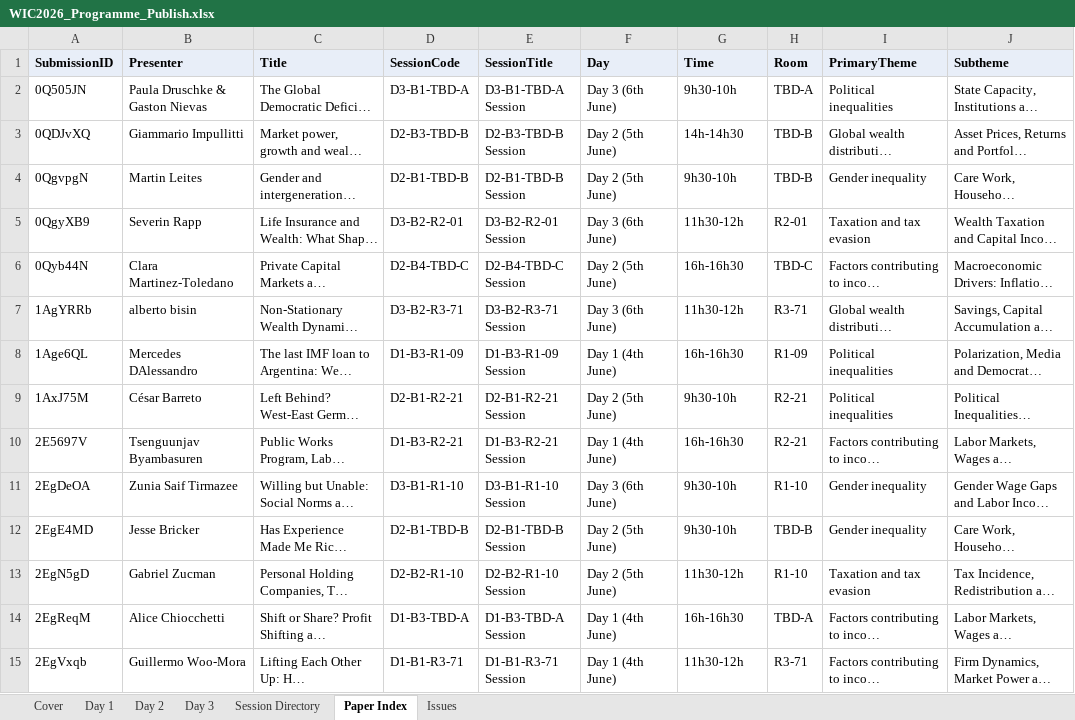
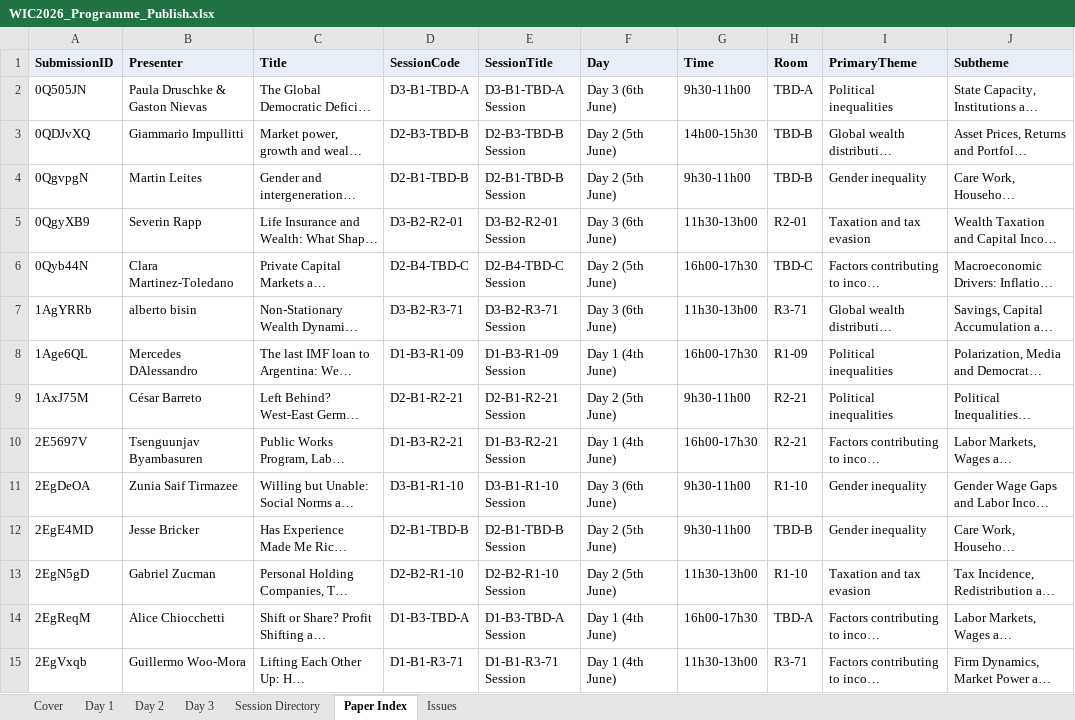
Before and after one commit to ignacio-flores/conference-studio, an Excel workbook: exports/WIC2026_Programme_Publish.xlsx, sheet Paper Index, drawn as a sheet; only a part is shown; long unchanged cells end in …; values as stored, in another font and other column widths than the file's, no borders; the diff covers the shown part only; the diff names each change by its address in the sheet, - before the commit and + after, or states it on an @@ line.

```diff
--- a/exports/WIC2026_Programme_Publish.xlsx (sheet Paper Index)
+++ b/exports/WIC2026_Programme_Publish.xlsx (sheet Paper Index)
-G2 (Time): 9h30-10h
+G2 (Time): 9h30-11h00
-G3 (Time): 14h-14h30
+G3 (Time): 14h00-15h30
-G4 (Time): 9h30-10h
+G4 (Time): 9h30-11h00
-G5 (Time): 11h30-12h
+G5 (Time): 11h30-13h00
-G6 (Time): 16h-16h30
+G6 (Time): 16h00-17h30
-G7 (Time): 11h30-12h
+G7 (Time): 11h30-13h00
-G8 (Time): 16h-16h30
+G8 (Time): 16h00-17h30
-G9 (Time): 9h30-10h
+G9 (Time): 9h30-11h00
-G10 (Time): 16h-16h30
+G10 (Time): 16h00-17h30
-G11:G12 (Time): 9h30-10h
+G11:G12 (Time): 9h30-11h00
-G13 (Time): 11h30-12h
+G13 (Time): 11h30-13h00
-G14 (Time): 16h-16h30
+G14 (Time): 16h00-17h30
-G15 (Time): 11h30-12h
+G15 (Time): 11h30-13h00
```
Also changed, not shown: 283 edited cells elsewhere in this sheet, sheet Session Directory, sheet Day 2, sheet Day 3, sheet Day 1, sheet Cover, exports/WIC2026_Programme_Draft.xlsx, 10 other files.
